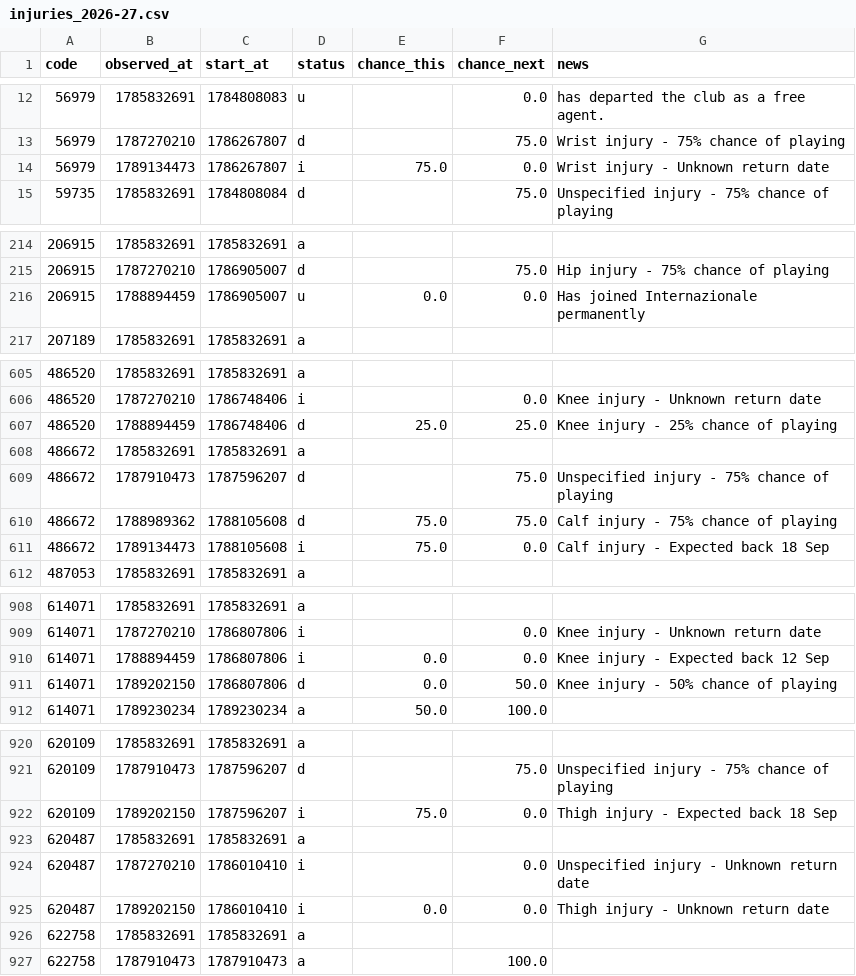
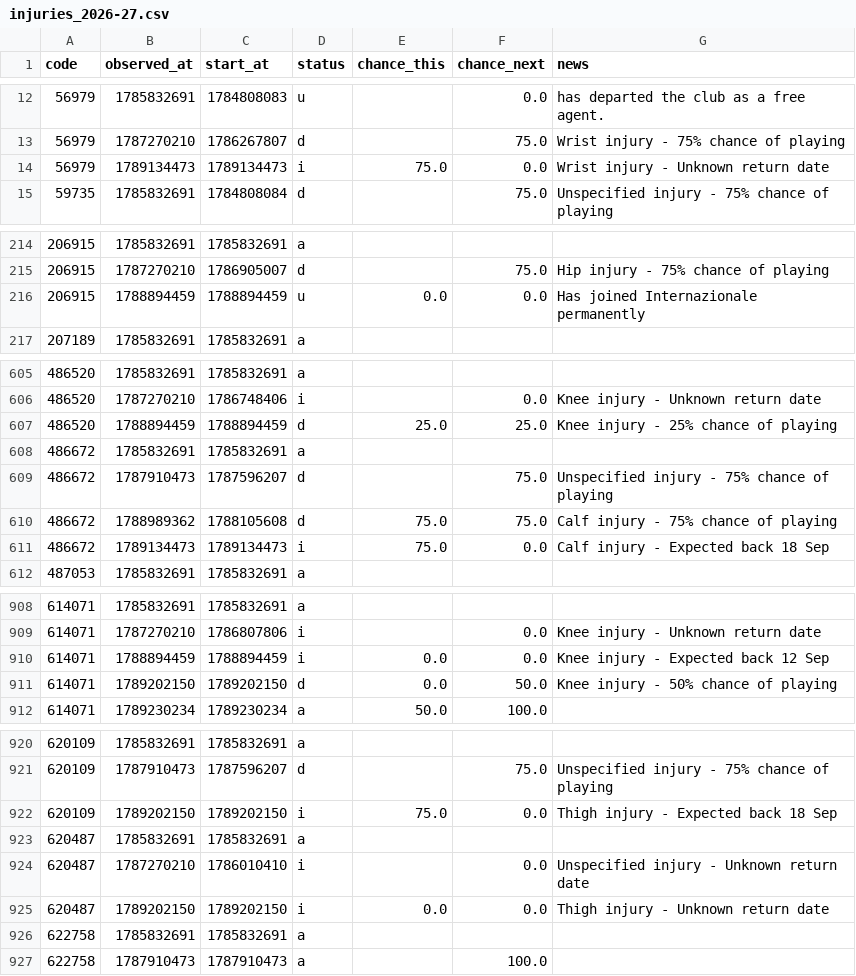
Before and after one commit to justinwaddy/schwaddy-fpl, a CSV file: data/injuries_2026-27.csv, drawn as a sheet; only a part is shown, gaps mark what is left out; the diff covers the shown part only.

```diff
--- a/data/injuries_2026-27.csv
+++ b/data/injuries_2026-27.csv
@@ -13,3 +13,3 @@ code,observed_at,start_at,status,chance_this,chance_next,news
 56979,1787270210,1786267807,d,,75.0,Wrist injury - 75% chance of playing
-56979,1789134473,1786267807,i,75.0,0.0,Wrist injury - Unknown return date
+56979,1789134473,1789134473,i,75.0,0.0,Wrist injury - Unknown return date
 59735,1785832691,1784808084,d,,75.0,Unspecified injury - 75% chance of playing
@@ -215,3 +215,3 @@ code,observed_at,start_at,status,chance_this,chance_next,news
 206915,1787270210,1786905007,d,,75.0,Hip injury - 75% chance of playing
-206915,1788894459,1786905007,u,0.0,0.0,Has joined Internazionale permanently
+206915,1788894459,1788894459,u,0.0,0.0,Has joined Internazionale permanently
 207189,1785832691,1785832691,a,,,
@@ -606,3 +606,3 @@ code,observed_at,start_at,status,chance_this,chance_next,news
 486520,1787270210,1786748406,i,,0.0,Knee injury - Unknown return date
-486520,1788894459,1786748406,d,25.0,25.0,Knee injury - 25% chance of playing
+486520,1788894459,1788894459,d,25.0,25.0,Knee injury - 25% chance of playing
 486672,1785832691,1785832691,a,,,
@@ -610,3 +610,3 @@ code,observed_at,start_at,status,chance_this,chance_next,news
 486672,1788989362,1788105608,d,75.0,75.0,Calf injury - 75% chance of playing
-486672,1789134473,1788105608,i,75.0,0.0,Calf injury - Expected back 18 Sep
+486672,1789134473,1789134473,i,75.0,0.0,Calf injury - Expected back 18 Sep
 487053,1785832691,1785832691,a,,,
@@ -909,4 +909,4 @@ code,observed_at,start_at,status,chance_this,chance_next,news
 614071,1787270210,1786807806,i,,0.0,Knee injury - Unknown return date
-614071,1788894459,1786807806,i,0.0,0.0,Knee injury - Expected back 12 Sep
-614071,1789202150,1786807806,d,0.0,50.0,Knee injury - 50% chance of playing
+614071,1788894459,1788894459,i,0.0,0.0,Knee injury - Expected back 12 Sep
+614071,1789202150,1789202150,d,0.0,50.0,Knee injury - 50% chance of playing
 614071,1789230234,1789230234,a,50.0,100.0,
@@ -921,6 +921,6 @@ code,observed_at,start_at,status,chance_this,chance_next,news
 620109,1787910473,1787596207,d,,75.0,Unspecified injury - 75% chance of playing
-620109,1789202150,1787596207,i,75.0,0.0,Thigh injury - Expected back 18 Sep
+620109,1789202150,1789202150,i,75.0,0.0,Thigh injury - Expected back 18 Sep
 620487,1785832691,1785832691,a,,,
 620487,1787270210,1786010410,i,,0.0,Unspecified injury - Unknown return date
-620487,1789202150,1786010410,i,0.0,0.0,Thigh injury - Unknown return date
+620487,1789202150,1789202150,i,0.0,0.0,Thigh injury - Unknown return date
 622758,1785832691,1785832691,a,,,
```
Also changed, not shown: 5 edited cells elsewhere in this file, 6 other files.
